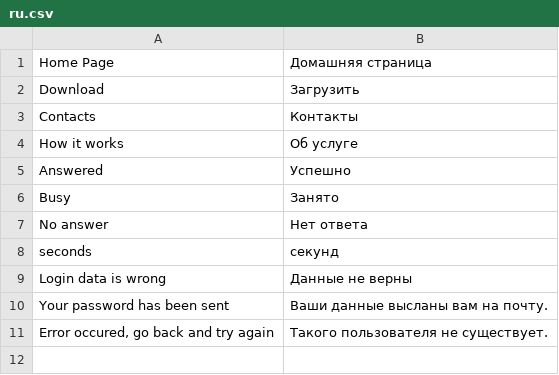
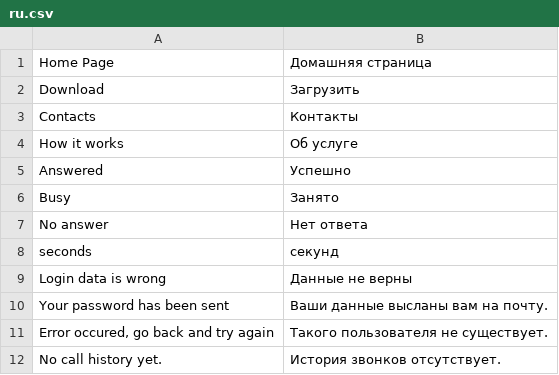
Before and after one commit to gryzz/freeje, a CSV file: presentation/languages/ru.csv, drawn as a sheet; the diff names each change by its address in the sheet, - before the commit and + after, or states it on an @@ line.

```diff
--- a/presentation/languages/ru.csv
+++ b/presentation/languages/ru.csv
+row 12: No call history yet. | История звонков отсутствует.
```
Also changed, not shown: presentation/languages/ua.csv, 4 other files.
